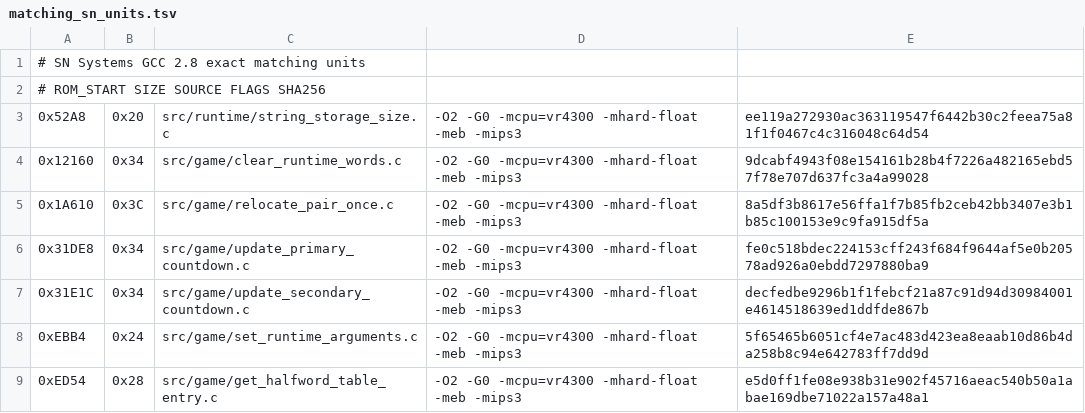
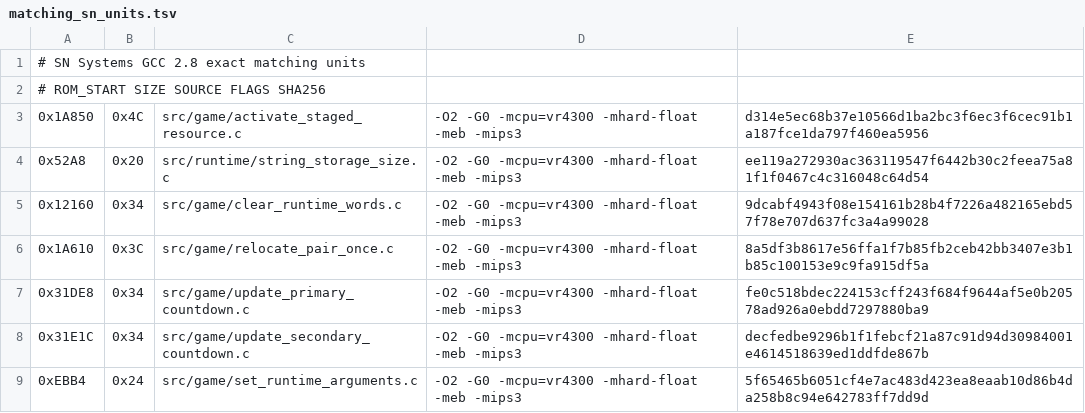
Before and after one commit to TheGh0stShip/Rugrats-Scavenger-Hunt, a TSV file: config/us/matching_sn_units.tsv, drawn as a sheet; only a part is shown; the shorter side is filled out with more unchanged rows.

Commit message:
Match staged resource activation

```diff
--- a/config/us/matching_sn_units.tsv
+++ b/config/us/matching_sn_units.tsv
@@ -2,2 +2,3 @@
 # ROM_START SIZE SOURCE FLAGS SHA256
+0x1A850	0x4C	src/game/activate_staged_resource.c	-O2 -G0 -mcpu=vr4300 -mhard-float -meb -mips3	d314e5ec68b37e10566d1ba2bc3f6ec3f6cec91b1a187fce1da797f460ea5956
 0x52A8	0x20	src/runtime/string_storage_size.c	-O2 -G0 -mcpu=vr4300 -mhard-float -meb -mips3	ee119a272930ac363119547f6442b30c2feea75a81f1f0467c4c316048c64d54
```
Also changed, not shown: 5 other files.
